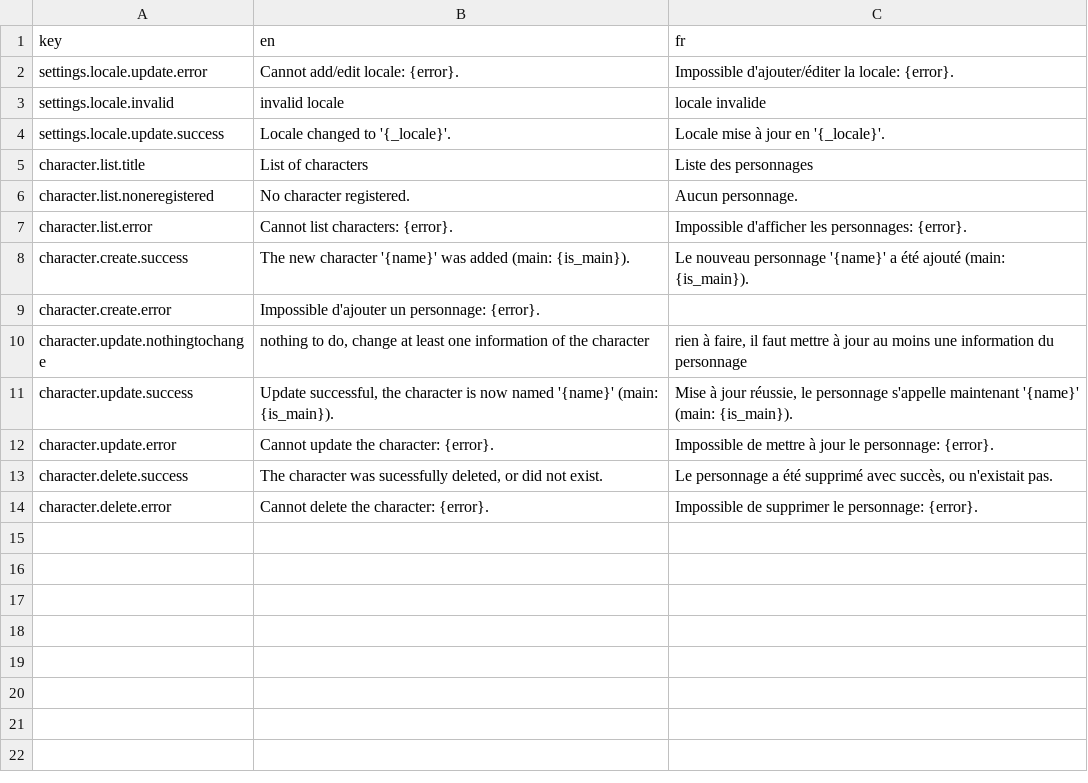
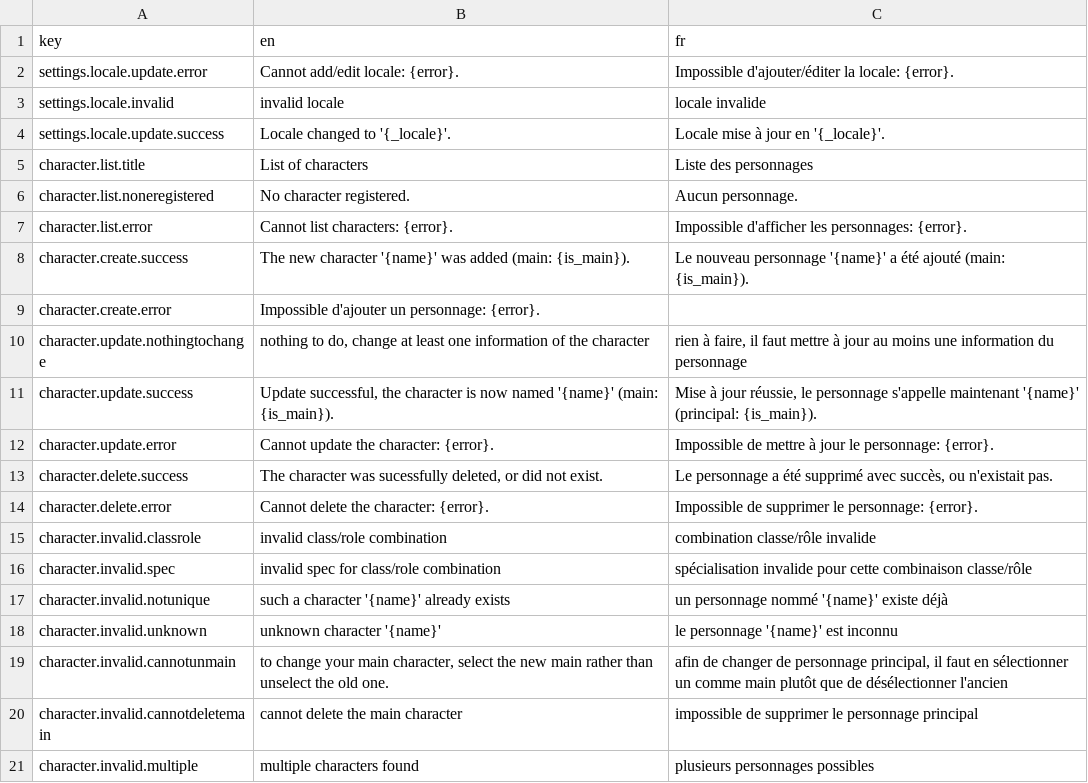
Before and after one commit to waliens/bloude-clockin, a CSV file: src/lang/lang.csv, drawn as a sheet; the diff names each change by its address in the sheet, - before the commit and + after, or states it on an @@ line.

Commit message:
localize data errors for characters

```diff
--- a/src/lang/lang.csv
+++ b/src/lang/lang.csv
-C11 (fr): …maintenant '{name}' (main: {is_main}).
+C11 (fr): …maintenant '{name}' (principal: {is_main}).
+row 15: character.invalid.classrole | invalid class/role combination | combination classe/rôle invalide
+row 16: character.invalid.spec | invalid spec for class/role combination | spécialisation invalide pour cette combinaison classe/rôle
+row 17: character.invalid.notunique | such a character '{name}' already exists | un personnage nommé '{name}' existe déjà
+row 18: character.invalid.unknown | unknown character '{name}' | le personnage '{name}' est inconnu
+row 19: character.invalid.cannotunmain | to change your main character, select the new main rather than unselect the old one. | afin de changer de personnage principal, il faut en sélectionner un comme main plutôt que de désélectionner l'ancien
+row 20: character.invalid.cannotdeletemain | cannot delete the main character | impossible de supprimer le personnage principal
+row 21: character.invalid.multiple | multiple characters found | plusieurs personnages possibles
```
Also changed, not shown: 1 other file.
